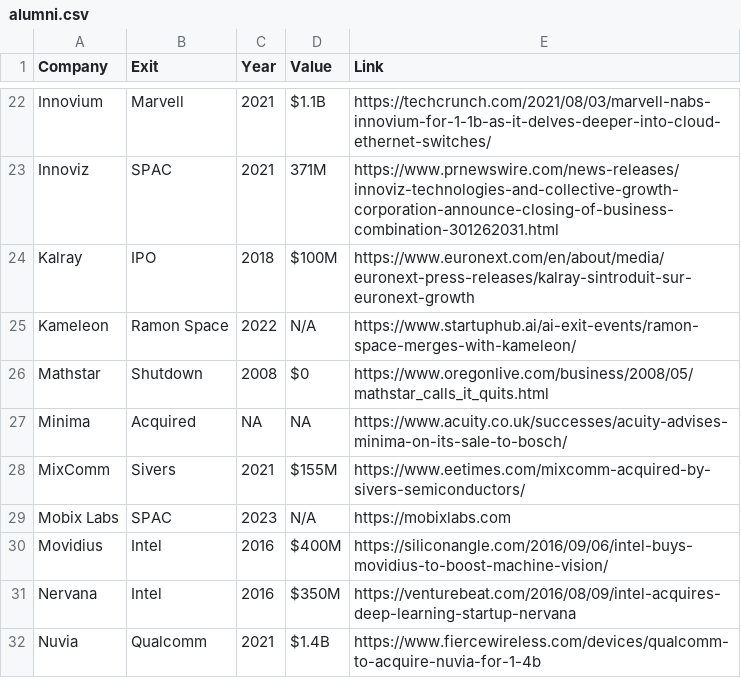
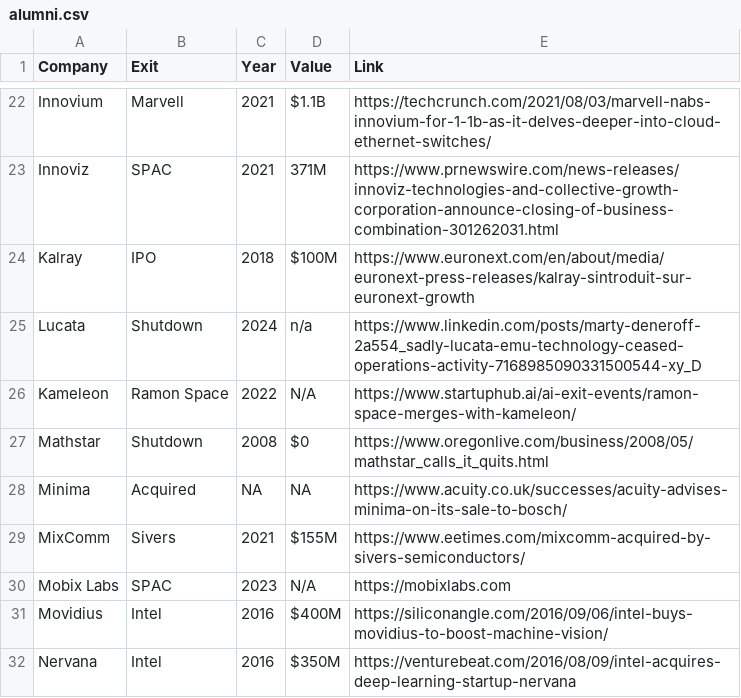
Before and after one commit to aolofsson/awesome-semiconductor-startups, a CSV file: alumni.csv, drawn as a sheet; only a part is shown, gaps mark what is left out; the shorter side is filled out with more unchanged rows.

```diff
--- a/alumni.csv
+++ b/alumni.csv
@@ -24,2 +24,3 @@ Innoviz,SPAC,2021,371M,https://www.prnewswire.com/news-releases/innoviz-technolo
 Kalray,IPO,2018,$100M,https://www.euronext.com/en/about/media/euronext-press-releases/kalray-sintroduit-sur-euronext-growth
+Lucata, Shutdown,2024, n/a, https://www.linkedin.com/posts/marty-deneroff-2a554_sadly-lucata-emu-technology-ceased-operations-activity-7168985090331500544-xy_D
 Kameleon,Ramon Space,2022,N/A,https://www.startuphub.ai/ai-exit-events/ramon-space-merges-with-kameleon/
```
Also changed, not shown: startups.csv, 2 other files.
